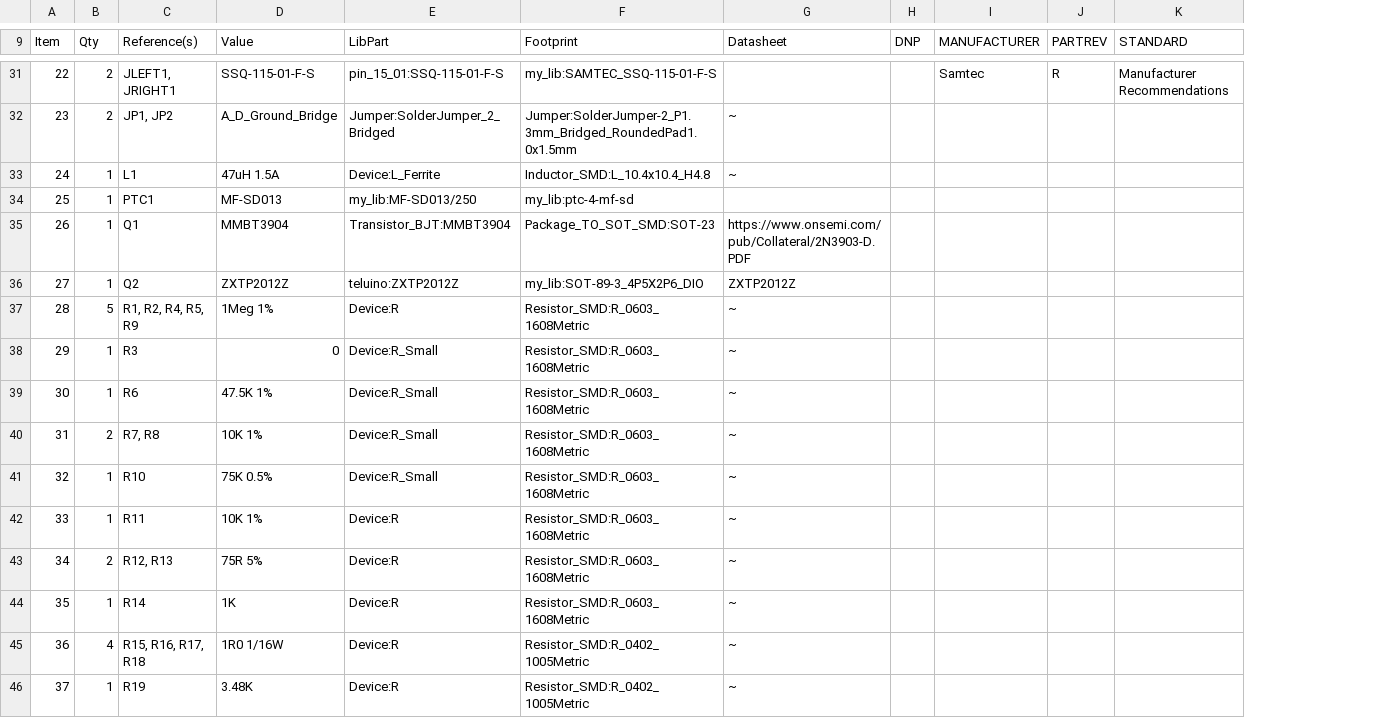
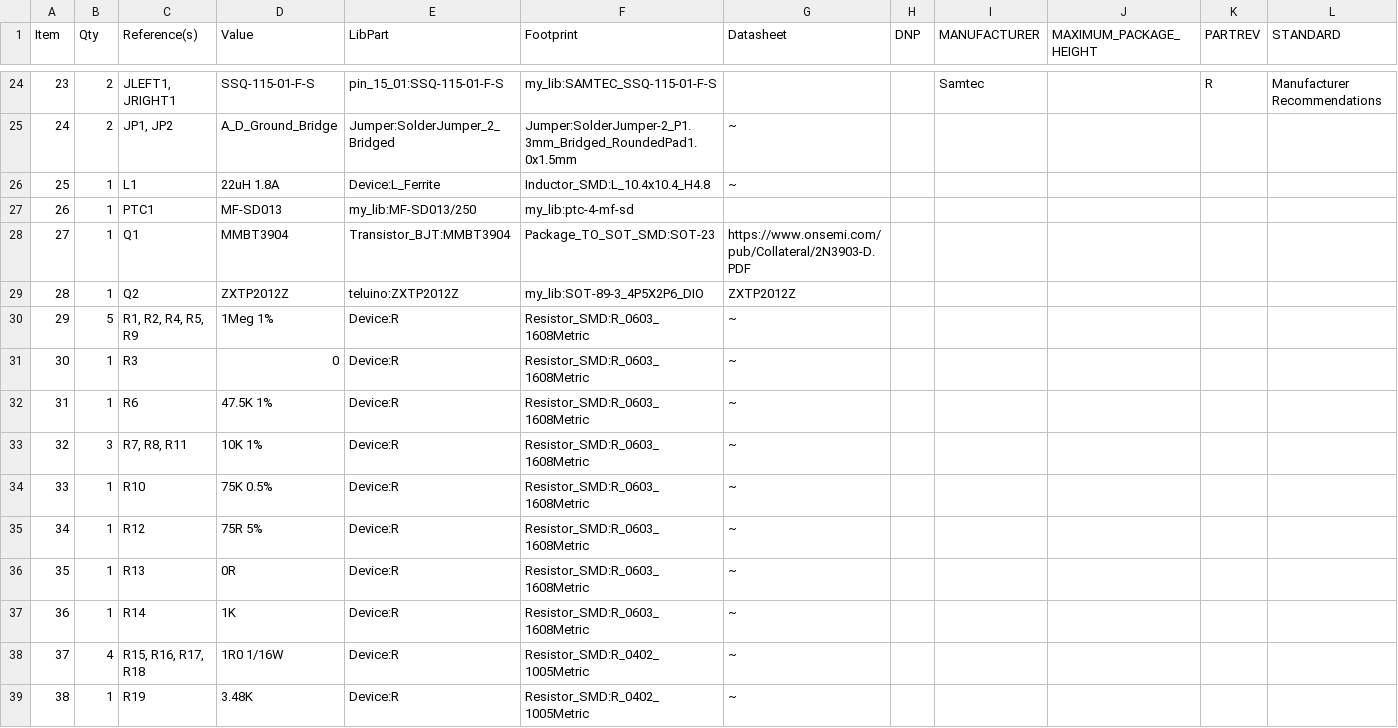
Before and after one commit to siul72/telluino-hb, a CSV file: telluino-hb-kicad/telluino.csv, drawn as a sheet; only a part is shown, gaps mark what is left out; addresses are those after the commit; the diff covers the shown part only; the diff names each change by its address in the sheet, - before the commit and + after, or states it on an @@ line.

```diff
--- a/telluino-hb-kicad/telluino.csv
+++ b/telluino-hb-kicad/telluino.csv
+column J (MAXIMUM_PACKAGE_HEIGHT), empty
@@ column A (Item) renumbered from row 5 down @@
-D26 (Value): 47uH 1.5A
+D26 (Value): 22uH 1.8A
-E31:E34 (LibPart): Device:R_Small
+E31:E34 (LibPart): Device:R
-B33 (Qty): 2
+B33 (Qty): 3
-C33 (Reference(s)): R7, R8
+C33 (Reference(s)): R7, R8, R11
-C35 (Reference(s)): R11
+C35 (Reference(s)): R12
-D35 (Value): 10K 1%
+D35 (Value): 75R 5%
-B36 (Qty): 2
+B36 (Qty): 1
-C36 (Reference(s)): R12, R13
+C36 (Reference(s)): R13
-D36 (Value): 75R 5%
+D36 (Value): 0R
```
Also changed, not shown: 2 added rows, 9 removed rows and 5 edited cells elsewhere in this file, telluino-hb-kicad/telluino_out.csv, 19 other files.
